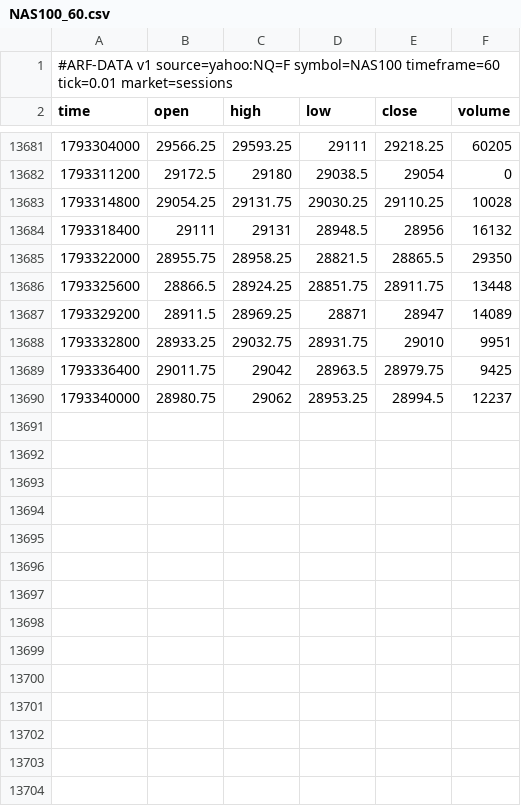
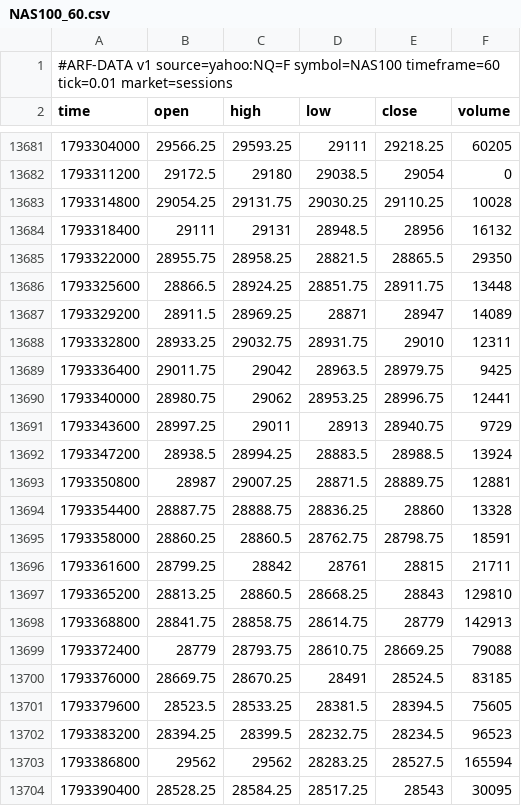
Before and after one commit to Dezmortual/Claude-, a CSV file: arf-os-studio/platform/data/NAS100_60.csv, drawn as a sheet; only a part is shown, gaps mark what is left out.

```diff
--- a/arf-os-studio/platform/data/NAS100_60.csv
+++ b/arf-os-studio/platform/data/NAS100_60.csv
@@ -13687,4 +13687,18 @@ time,open,high,low,close,volume
 1793329200,28911.5,28969.25,28871,28947,14089
-1793332800,28933.25,29032.75,28931.75,29010,9951
+1793332800,28933.25,29032.75,28931.75,29010,12311
 1793336400,29011.75,29042,28963.5,28979.75,9425
-1793340000,28980.75,29062,28953.25,28994.5,12237
+1793340000,28980.75,29062,28953.25,28996.75,12441
+1793343600,28997.25,29011,28913,28940.75,9729
+1793347200,28938.5,28994.25,28883.5,28988.5,13924
+1793350800,28987,29007.25,28871.5,28889.75,12881
+1793354400,28887.75,28888.75,28836.25,28860,13328
+1793358000,28860.25,28860.5,28762.75,28798.75,18591
+1793361600,28799.25,28842,28761,28815,21711
+1793365200,28813.25,28860.5,28668.25,28843,129810
+1793368800,28841.75,28858.75,28614.75,28779,142913
+1793372400,28779,28793.75,28610.75,28669.25,79088
+1793376000,28669.75,28670.25,28491,28524.5,83185
+1793379600,28523.5,28533.25,28381.5,28394.5,75605
+1793383200,28394.25,28399.5,28232.75,28234.5,96523
+1793386800,29562,29562,28283.25,28527.5,165594
+1793390400,28528.25,28584.25,28517.25,28543,30095
```
Also changed, not shown: arf-os-studio/platform/data/AUDUSD_60.csv, arf-os-studio/platform/data/EURUSD_60.csv, 52 other files.
